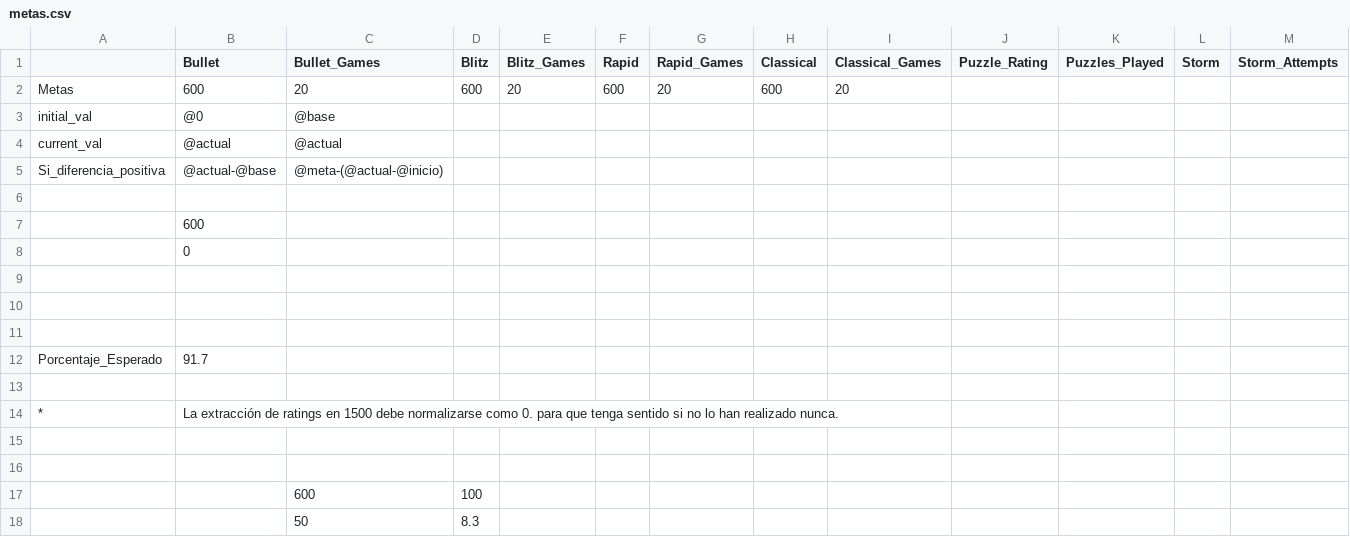
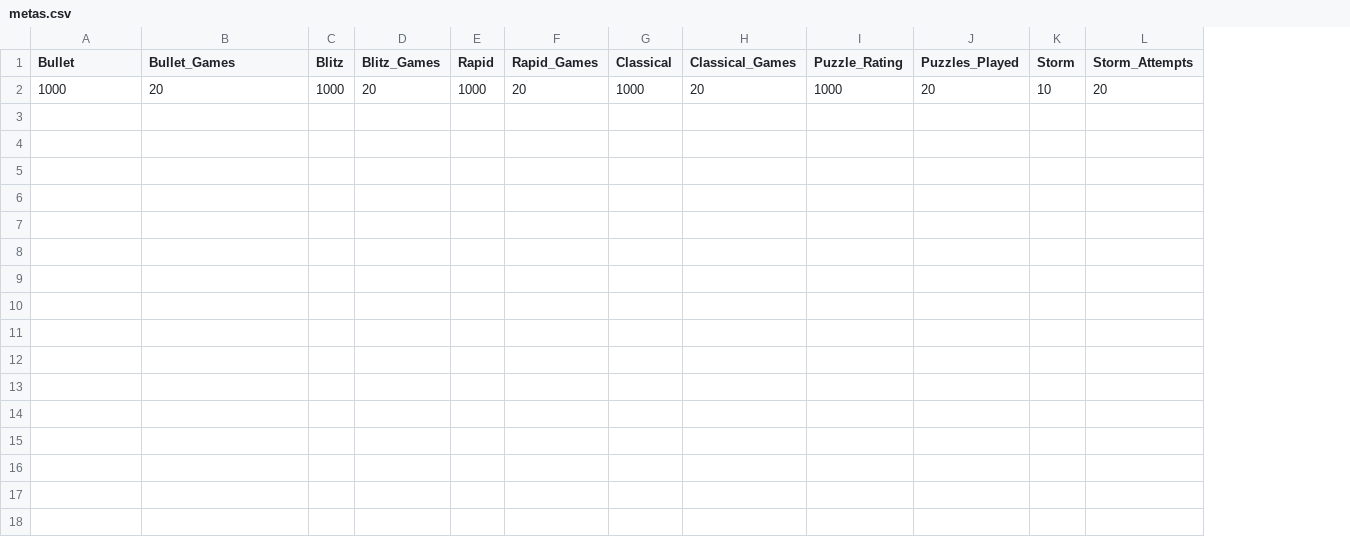
Before and after one commit to jc-altgr-dev/AjedrezNomada, a CSV file: dashboard/educares/metas.csv, drawn as a sheet; only a part is shown; removed rows and columns are numbered as before the commit, all else as after; rows hold the shown columns only; the diff names each change by its address in the sheet, - before the commit and + after, or states it on an @@ line.

Commit message:
Dashboard_me_edu_update

```diff
--- a/dashboard/educares/metas.csv
+++ b/dashboard/educares/metas.csv
-column A, empty
-row 2: Metas | 600 | 20 | 600 | 20 | 600 | 20 | 600 | 20
-row 3: initial_val | @0 | @base
-row 4: current_val | @actual | @actual
-row 5: Si_diferencia_positiva | @actual-@base | @meta-(@actual-@inicio)
-row 2: (empty)
+row 2: 1000 | 20 | 1000 | 20 | 1000 | 20 | 1000 | 20 | 1000 | 20 | 10 | 20
-row 7:  | 600
-row 8:  | 0
-row 9: (empty)
-row 10: (empty)
-row 11: (empty)
-row 12: Porcentaje_Esperado | 91.7
-row 13: (empty)
-row 14: * | La extracción de ratings en 1500 debe normalizarse como 0. para que tenga sentido si no lo han realizado nunca.
-row 15: (empty)
-row 16: (empty)
-row 17:  |  | 600 | 100
-row 18:  |  | 50 | 8.3
```
Also changed, not shown: 1 other file.
